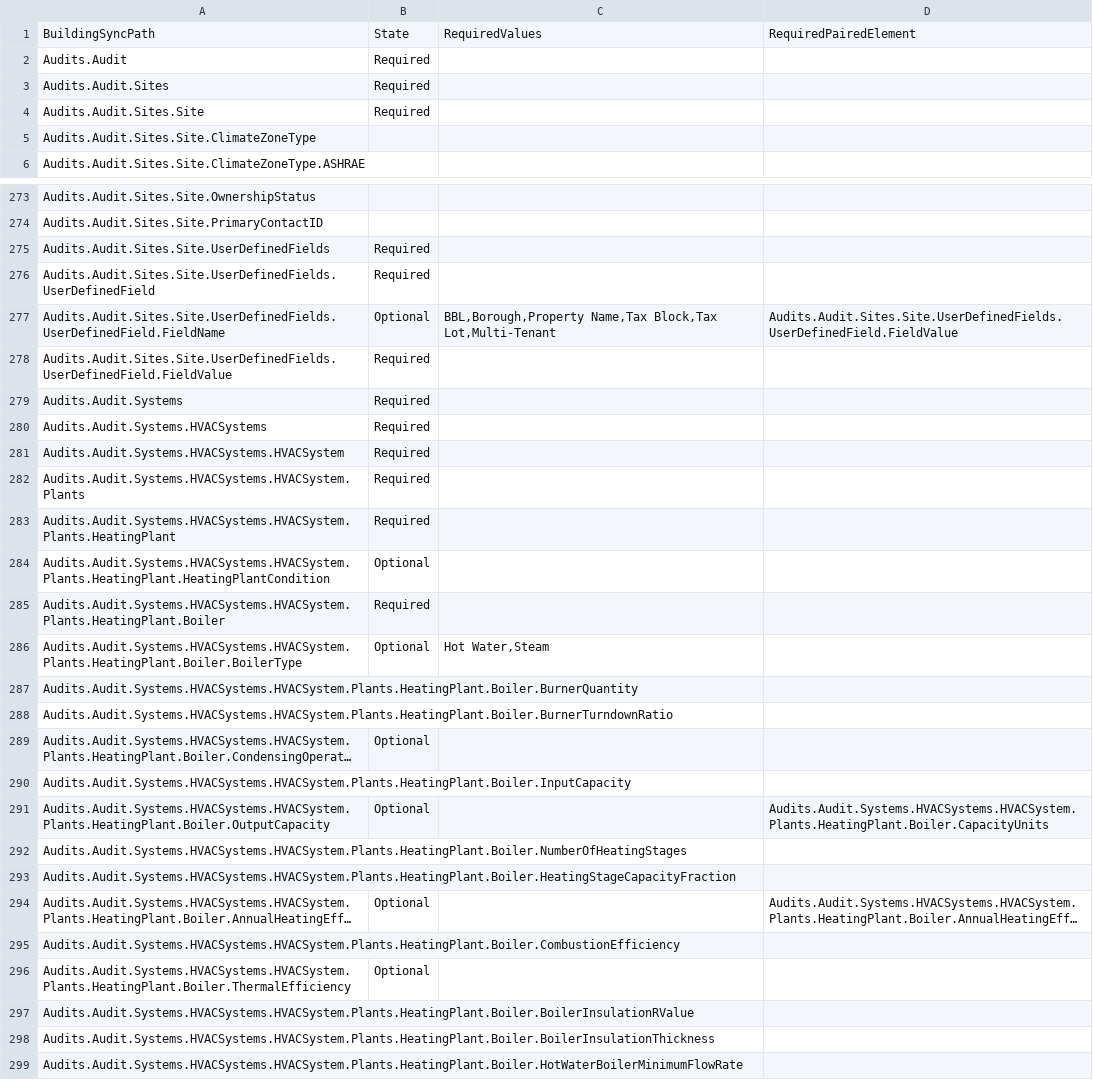
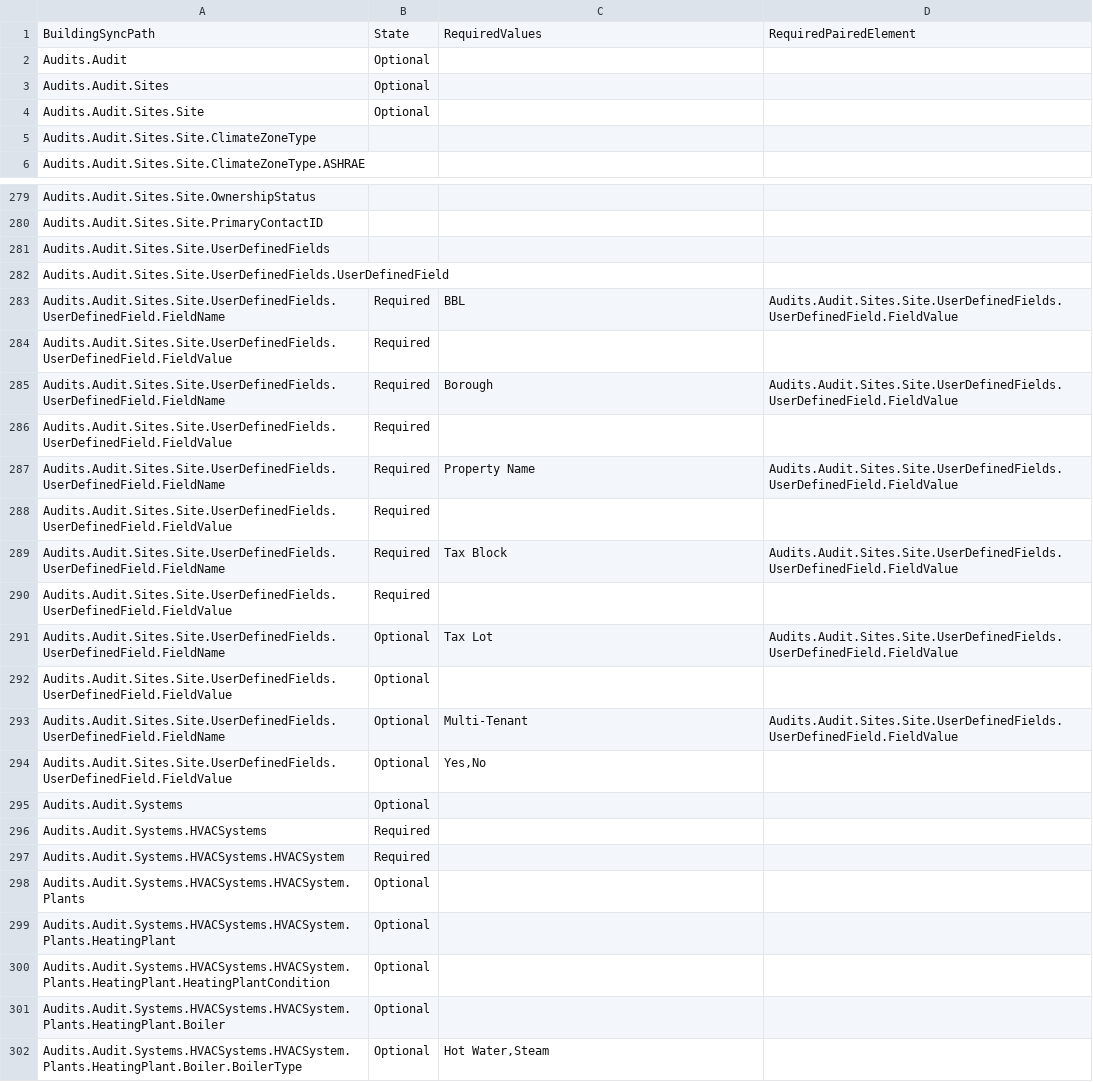
Before and after one commit to BuildingSync/BuildingSync-website, a CSV file: bsyncviewer/lib/use_cases/ll87_use_case.csv, drawn as a sheet; only a part is shown, gaps mark what is left out; the shorter side is filled out with more unchanged rows; long unchanged cells end in …; the diff covers the shown part only.

```diff
--- a/bsyncviewer/lib/use_cases/ll87_use_case.csv
+++ b/bsyncviewer/lib/use_cases/ll87_use_case.csv
@@ -1,5 +1,5 @@
 BuildingSyncPath,State,RequiredValues,RequiredPairedElement
-Audits.Audit,Required,,
-Audits.Audit.Sites,Required,,
-Audits.Audit.Sites.Site,Required,,
+Audits.Audit,Optional,,
+Audits.Audit.Sites,Optional,,
+Audits.Audit.Sites.Site,Optional,,
 Audits.Audit.Sites.Site.ClimateZoneType,,,
@@ -274,13 +280,23 @@ Audits.Audit.Sites.Site.OwnershipStatus,,,
 Audits.Audit.Sites.Site.PrimaryContactID,,,
-Audits.Audit.Sites.Site.UserDefinedFields,Required,,
-Audits.Audit.Sites.Site.UserDefinedFields.UserDefinedField,Required,,
-Audits.Audit.Sites.Site.UserDefinedFields.UserDefinedField.FieldName,Optional,"BBL,Borough,Property Name,Tax Block,Tax Lot,Multi-Tenant",Audits.Audit.Sites.Site.UserDefinedFields.UserDefinedField.FieldValue
+Audits.Audit.Sites.Site.UserDefinedFields,,,
+Audits.Audit.Sites.Site.UserDefinedFields.UserDefinedField,,,
+Audits.Audit.Sites.Site.UserDefinedFields.UserDefinedField.FieldName,Required,BBL,Audits.Audit.Sites.Site.UserDefinedFields.UserDefinedField.FieldValue
+Audits.Audit.Sites.Site.UserDefinedFields.UserDefinedField.FieldValue,Required,,
+Audits.Audit.Sites.Site.UserDefinedFields.UserDefinedField.FieldName,Required,Borough,Audits.Audit.Sites.Site.UserDefinedFields.UserDefinedField.FieldValue
+Audits.Audit.Sites.Site.UserDefinedFields.UserDefinedField.FieldValue,Required,,
+Audits.Audit.Sites.Site.UserDefinedFields.UserDefinedField.FieldName,Required,Property Name,Audits.Audit.Sites.Site.UserDefinedFields.UserDefinedField.FieldValue
 Audits.Audit.Sites.Site.UserDefinedFields.UserDefinedField.FieldValue,Required,,
-Audits.Audit.Systems,Required,,
+Audits.Audit.Sites.Site.UserDefinedFields.UserDefinedField.FieldName,Required,Tax Block,Audits.Audit.Sites.Site.UserDefinedFields.UserDefinedField.FieldValue
+Audits.Audit.Sites.Site.UserDefinedFields.UserDefinedField.FieldValue,Required,,
+Audits.Audit.Sites.Site.UserDefinedFields.UserDefinedField.FieldName,Optional,Tax Lot,Audits.Audit.Sites.Site.UserDefinedFields.UserDefinedField.FieldValue
+Audits.Audit.Sites.Site.UserDefinedFields.UserDefinedField.FieldValue,Optional,,
+Audits.Audit.Sites.Site.UserDefinedFields.UserDefinedField.FieldName,Optional,Multi-Tenant,Audits.Audit.Sites.Site.UserDefinedFields.UserDefinedField.FieldValue
+Audits.Audit.Sites.Site.UserDefinedFields.UserDefinedField.FieldValue,Optional,"Yes,No",
+Audits.Audit.Systems,Optional,,
 Audits.Audit.Systems.HVACSystems,Required,,
 Audits.Audit.Systems.HVACSystems.HVACSystem,Required,,
-Audits.Audit.Systems.HVACSystems.HVACSystem.Plants,Required,,
-Audits.Audit.Systems.HVACSystems.HVACSystem.Plants.HeatingPlant,Required,,
+Audits.Audit.Systems.HVACSystems.HVACSystem.Plants,Optional,,
+Audits.Audit.Systems.HVACSystems.HVACSystem.Plants.HeatingPlant,Optional,,
 Audits.Audit.Systems.HVACSystems.HVACSystem.Plants.HeatingPlant.HeatingPlantCondition,Optional,,
-Audits.Audit.Systems.HVACSystems.HVACSystem.Plants.HeatingPlant.Boiler,Required,,
+Audits.Audit.Systems.HVACSystems.HVACSystem.Plants.HeatingPlant.Boiler,Optional,,
 Audits.Audit.Systems.HVACSystems.HVACSystem.Plants.HeatingPlant.Boiler.BoilerType,Optional,"Hot Water,Steam",
```
Also changed, not shown: 18 added rows and 59 edited cells elsewhere in this file, 4 other files.
